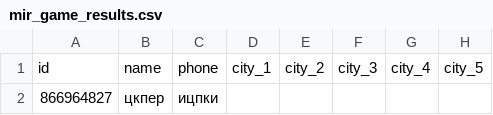
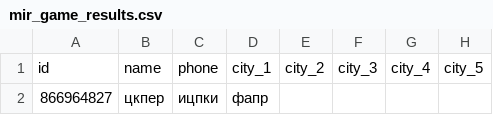
Before and after one commit to muzredmaksimov-dot/MIR_GAME, a CSV file: mir_game_results.csv, drawn as a sheet; only a part is shown; the diff names each change by its address in the sheet, - before the commit and + after, or states it on an @@ line.

Commit message:
update results

```diff
--- a/mir_game_results.csv
+++ b/mir_game_results.csv
-D2: (empty)
+D2: фапр
```
